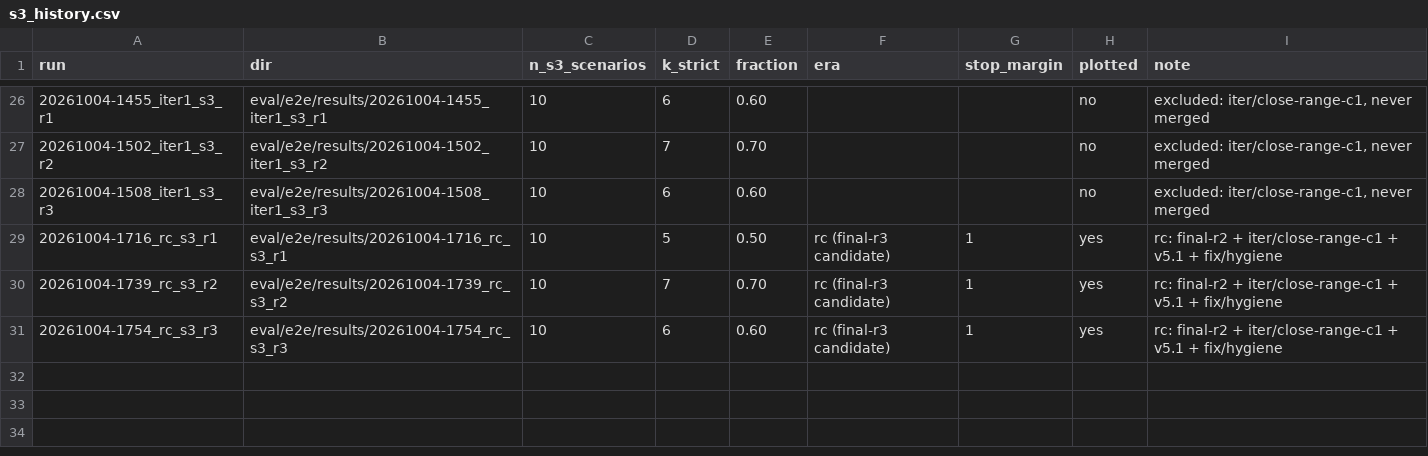
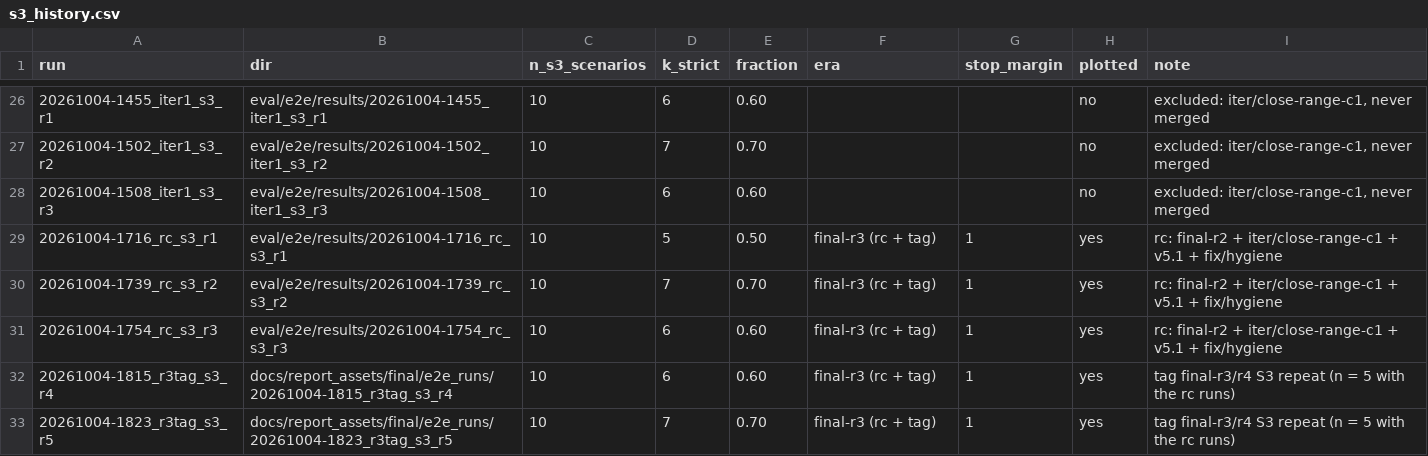
Before and after one commit to joshboo1019-coder/EE4705-mini_project, a CSV file: docs/report_assets/final/s3_history.csv, drawn as a sheet; only a part is shown, gaps mark what is left out.

```diff
--- a/docs/report_assets/final/s3_history.csv
+++ b/docs/report_assets/final/s3_history.csv
@@ -28,4 +28,6 @@ run,dir,n_s3_scenarios,k_strict,fraction,era,stop_margin,plotted,note
 20261004-1508_iter1_s3_r3,eval/e2e/results/20261004-1508_iter1_s3_r3,10,6,0.60,,,no,"excluded: iter/close-range-c1, never merged"
-20261004-1716_rc_s3_r1,eval/e2e/results/20261004-1716_rc_s3_r1,10,5,0.50,rc (final-r3 candidate),1,yes,rc: final-r2 + iter/close-range-c1 + v5.1 + fix/hygiene
-20261004-1739_rc_s3_r2,eval/e2e/results/20261004-1739_rc_s3_r2,10,7,0.70,rc (final-r3 candidate),1,yes,rc: final-r2 + iter/close-range-c1 + v5.1 + fix/hygiene
-20261004-1754_rc_s3_r3,eval/e2e/results/20261004-1754_rc_s3_r3,10,6,0.60,rc (final-r3 candidate),1,yes,rc: final-r2 + iter/close-range-c1 + v5.1 + fix/hygiene
+20261004-1716_rc_s3_r1,eval/e2e/results/20261004-1716_rc_s3_r1,10,5,0.50,final-r3 (rc + tag),1,yes,rc: final-r2 + iter/close-range-c1 + v5.1 + fix/hygiene
+20261004-1739_rc_s3_r2,eval/e2e/results/20261004-1739_rc_s3_r2,10,7,0.70,final-r3 (rc + tag),1,yes,rc: final-r2 + iter/close-range-c1 + v5.1 + fix/hygiene
+20261004-1754_rc_s3_r3,eval/e2e/results/20261004-1754_rc_s3_r3,10,6,0.60,final-r3 (rc + tag),1,yes,rc: final-r2 + iter/close-range-c1 + v5.1 + fix/hygiene
+20261004-1815_r3tag_s3_r4,docs/report_assets/final/e2e_runs/20261004-1815_r3tag_s3_r4,10,6,0.60,final-r3 (rc + tag),1,yes,tag final-r3/r4 S3 repeat (n = 5 with the rc runs)
+20261004-1823_r3tag_s3_r5,docs/report_assets/final/e2e_runs/20261004-1823_r3tag_s3_r5,10,7,0.70,final-r3 (rc + tag),1,yes,tag final-r3/r4 S3 repeat (n = 5 with the rc runs)
```
Also changed, not shown: docs/report_assets/final/contacts.csv, docs/report_assets/final/s3_success_ci.csv, 11 other files.
